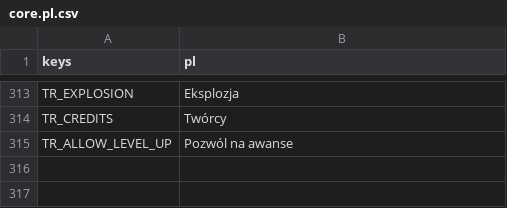
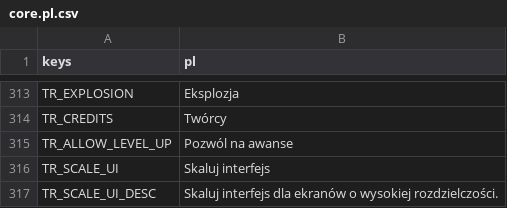
Before and after one commit to P1X-in/tanks-of-freedom-ii, a CSV file: assets/translations/core.pl.csv, drawn as a sheet; only a part is shown, gaps mark what is left out.

Commit message:
Added Scale UI setting

```diff
--- a/assets/translations/core.pl.csv
+++ b/assets/translations/core.pl.csv
@@ -315 +315,3 @@ TR_CREDITS,"Twórcy"
 TR_ALLOW_LEVEL_UP,"Pozwól na awanse"
+TR_SCALE_UI,"Skaluj interfejs"
+TR_SCALE_UI_DESC,"Skaluj interfejs dla ekranów o wysokiej rozdzielczości."
```
Also changed, not shown: assets/translations/core.en.csv, 4 other files.
